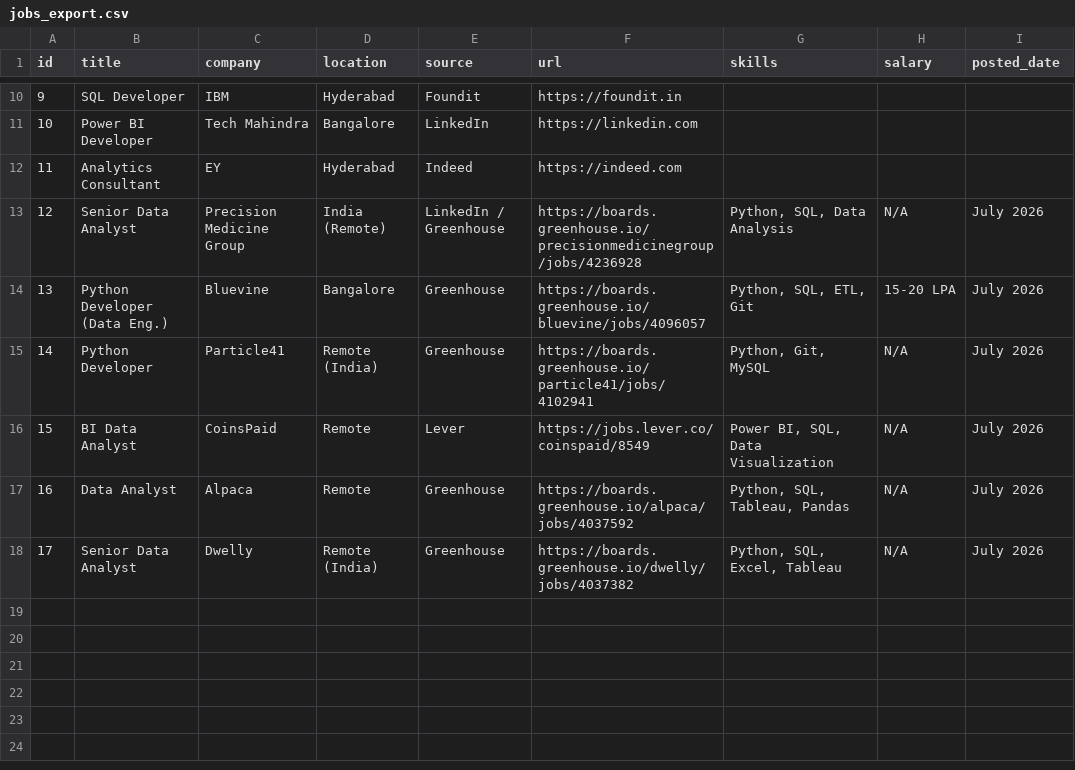
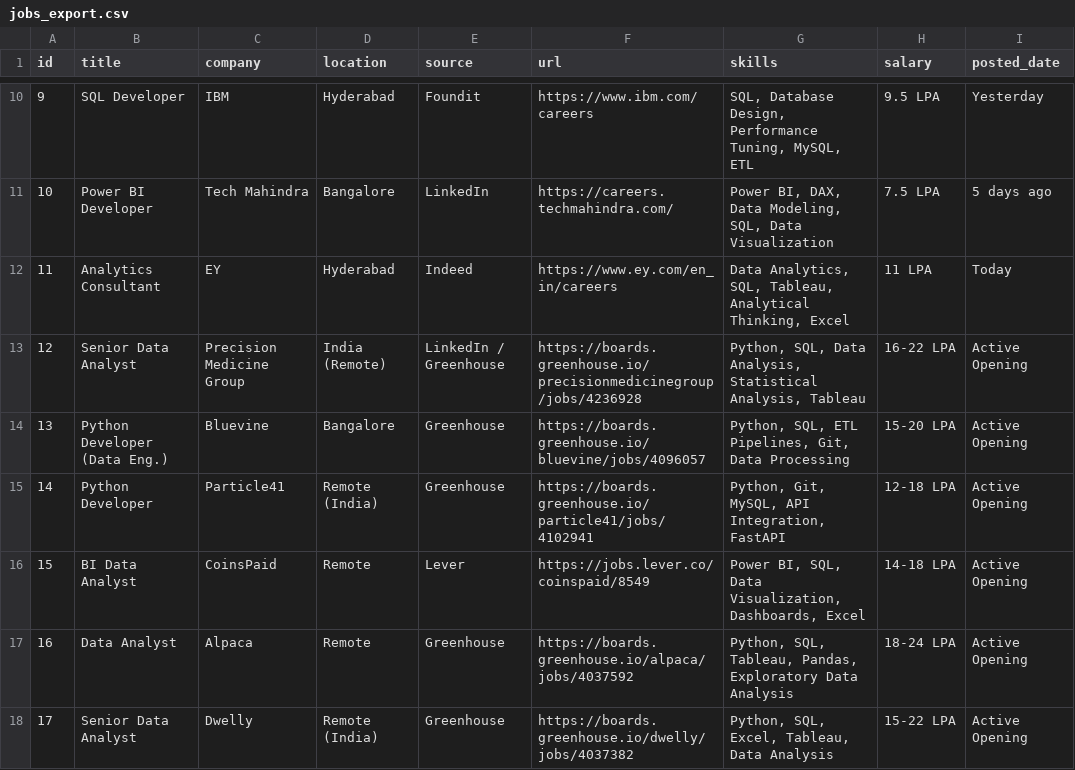
Before and after one commit to Vishnu-Sai-bit/AI_Job_Agent, a CSV file: data/jobs_export.csv, drawn as a sheet; only a part is shown, gaps mark what is left out; the diff covers the shown part only.

Commit message:
fix: remove duplicate applications, clean demo data, and synchronize verified jobs

```diff
--- a/data/jobs_export.csv
+++ b/data/jobs_export.csv
@@ -10,9 +10,9 @@ id,title,company,location,source,url,skills,salary,posted_date
-9,SQL Developer,IBM,Hyderabad,Foundit,https://foundit.in,,,
-10,Power BI Developer,Tech Mahindra,Bangalore,LinkedIn,https://linkedin.com,,,
-11,Analytics Consultant,EY,Hyderabad,Indeed,https://indeed.com,,,
-12,Senior Data Analyst,Precision Medicine Group,India (Remote),LinkedIn / Greenhouse,https://boards.greenhouse.io/precisionmedicinegroup/jobs/4236928,"Python, SQL, Data Analysis",N/A,July 2026
-13,Python Developer (Data Eng.),Bluevine,Bangalore,Greenhouse,https://boards.greenhouse.io/bluevine/jobs/4096057,"Python, SQL, ETL, Git",15-20 LPA,July 2026
-14,Python Developer,Particle41,Remote (India),Greenhouse,https://boards.greenhouse.io/particle41/jobs/4102941,"Python, Git, MySQL",N/A,July 2026
-15,BI Data Analyst,CoinsPaid,Remote,Lever,https://jobs.lever.co/coinspaid/8549,"Power BI, SQL, Data Visualization",N/A,July 2026
-16,Data Analyst,Alpaca,Remote,Greenhouse,https://boards.greenhouse.io/alpaca/jobs/4037592,"Python, SQL, Tableau, Pandas",N/A,July 2026
-17,Senior Data Analyst,Dwelly,Remote (India),Greenhouse,https://boards.greenhouse.io/dwelly/jobs/4037382,"Python, SQL, Excel, Tableau",N/A,July 2026
+9,SQL Developer,IBM,Hyderabad,Foundit,https://www.ibm.com/careers,"SQL, Database Design, Performance Tuning, MySQL, ETL",9.5 LPA,Yesterday
+10,Power BI Developer,Tech Mahindra,Bangalore,LinkedIn,https://careers.techmahindra.com/,"Power BI, DAX, Data Modeling, SQL, Data Visualization",7.5 LPA,5 days ago
+11,Analytics Consultant,EY,Hyderabad,Indeed,https://www.ey.com/en_in/careers,"Data Analytics, SQL, Tableau, Analytical Thinking, Excel",11 LPA,Today
+12,Senior Data Analyst,Precision Medicine Group,India (Remote),LinkedIn / Greenhouse,https://boards.greenhouse.io/precisionmedicinegroup/jobs/4236928,"Python, SQL, Data Analysis, Statistical Analysis, Tableau",16-22 LPA,Active Opening
+13,Python Developer (Data Eng.),Bluevine,Bangalore,Greenhouse,https://boards.greenhouse.io/bluevine/jobs/4096057,"Python, SQL, ETL Pipelines, Git, Data Processing",15-20 LPA,Active Opening
+14,Python Developer,Particle41,Remote (India),Greenhouse,https://boards.greenhouse.io/particle41/jobs/4102941,"Python, Git, MySQL, API Integration, FastAPI",12-18 LPA,Active Opening
+15,BI Data Analyst,CoinsPaid,Remote,Lever,https://jobs.lever.co/coinspaid/8549,"Power BI, SQL, Data Visualization, Dashboards, Excel",14-18 LPA,Active Opening
+16,Data Analyst,Alpaca,Remote,Greenhouse,https://boards.greenhouse.io/alpaca/jobs/4037592,"Python, SQL, Tableau, Pandas, Exploratory Data Analysis",18-24 LPA,Active Opening
+17,Senior Data Analyst,Dwelly,Remote (India),Greenhouse,https://boards.greenhouse.io/dwelly/jobs/4037382,"Python, SQL, Excel, Tableau, Data Analysis",15-22 LPA,Active Opening
```
Also changed, not shown: 31 edited cells elsewhere in this file, 4 other files.
